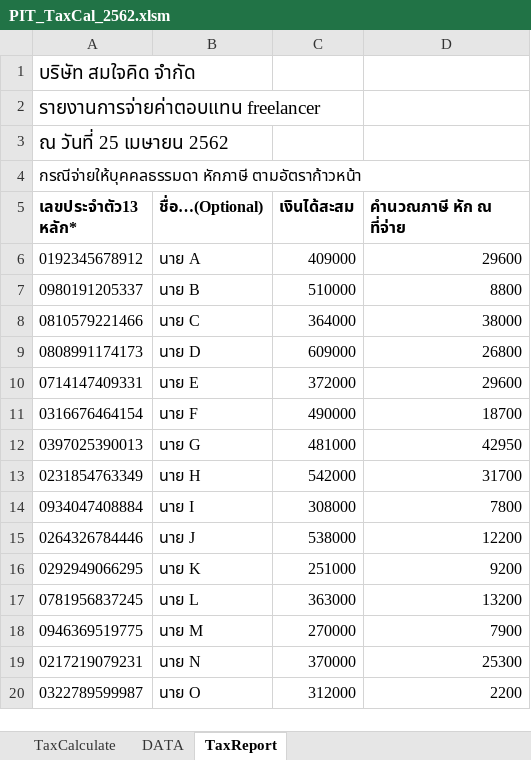
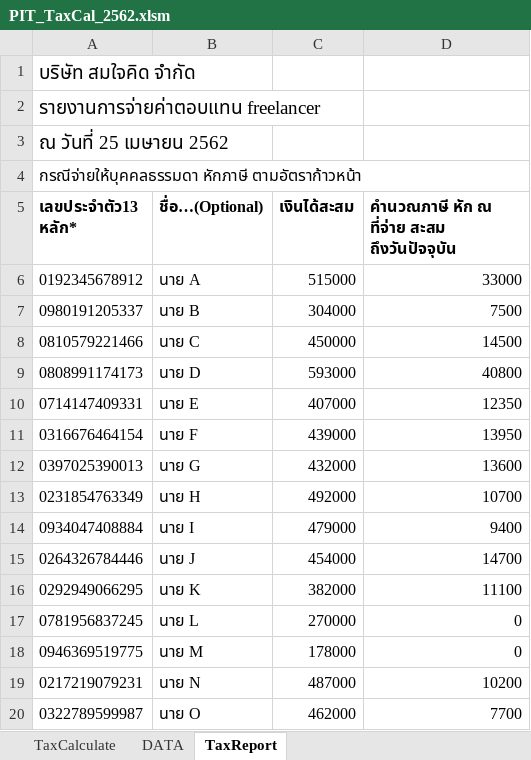
Before and after one commit to vgaka/Calculate_Personal_Commission_FreeLance_tax, an Excel workbook: PIT_TaxCal_2562.xlsm, sheet TaxReport, drawn as a sheet; values as stored, in another font and other column widths than the file's, no borders; the diff names each change by its address in the sheet, - before the commit and + after, or states it on an @@ line.

```diff
--- a/PIT_TaxCal_2562.xlsm (sheet TaxReport)
+++ b/PIT_TaxCal_2562.xlsm (sheet TaxReport)
-D5: คำนวณภาษี หัก ณ ที่จ่าย
+D5: คำนวณภาษี หัก ณ ที่จ่าย สะสม ถึงวันปัจจุบัน
-C6 (เงินได้สะสม): 409000
+C6 (เงินได้สะสม): 515000
-D6: 29600
+D6: 33000
-C7 (เงินได้สะสม): 510000
+C7 (เงินได้สะสม): 304000
-D7: 8800
+D7: 7500
-C8 (เงินได้สะสม): 364000
+C8 (เงินได้สะสม): 450000
-D8: 38000
+D8: 14500
-C9 (เงินได้สะสม): 609000
+C9 (เงินได้สะสม): 593000
-D9: 26800
+D9: 40800
-C10 (เงินได้สะสม): 372000
+C10 (เงินได้สะสม): 407000
-D10: 29600
+D10: 12350
-C11 (เงินได้สะสม): 490000
+C11 (เงินได้สะสม): 439000
-D11: 18700
+D11: 13950
-C12 (เงินได้สะสม): 481000
+C12 (เงินได้สะสม): 432000
-D12: 42950
+D12: 13600
-C13 (เงินได้สะสม): 542000
+C13 (เงินได้สะสม): 492000
-D13: 31700
+D13: 10700
-C14 (เงินได้สะสม): 308000
+C14 (เงินได้สะสม): 479000
-D14: 7800
+D14: 9400
-C15 (เงินได้สะสม): 538000
+C15 (เงินได้สะสม): 454000
-D15: 12200
+D15: 14700
-C16 (เงินได้สะสม): 251000
+C16 (เงินได้สะสม): 382000
-D16: 9200
+D16: 11100
-C17 (เงินได้สะสม): 363000
+C17 (เงินได้สะสม): 270000
-D17: 13200
+D17: 0
-C18 (เงินได้สะสม): 270000
+C18 (เงินได้สะสม): 178000
-D18: 7900
+D18: 0
-C19 (เงินได้สะสม): 370000
+C19 (เงินได้สะสม): 487000
-D19: 25300
+D19: 10200
-C20 (เงินได้สะสม): 312000
+C20 (เงินได้สะสม): 462000
-D20: 2200
+D20: 7700
```
Also changed, not shown: sheet DATA, sheet TaxCalculate, formulas that keep their value.
